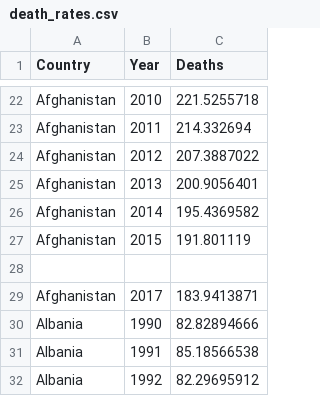
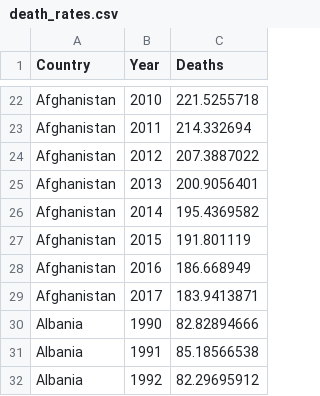
Before and after one commit to bhii0003/FIT3179-A2, a CSV file: death_rates.csv, drawn as a sheet; only a part is shown, gaps mark what is left out.

Commit message:
aa

```diff
--- a/death_rates.csv
+++ b/death_rates.csv
@@ -27,3 +27,3 @@ Afghanistan,2014,195.4369582
 Afghanistan,2015,191.801119
-,,
+Afghanistan,2016,186.668949
 Afghanistan,2017,183.9413871
```
